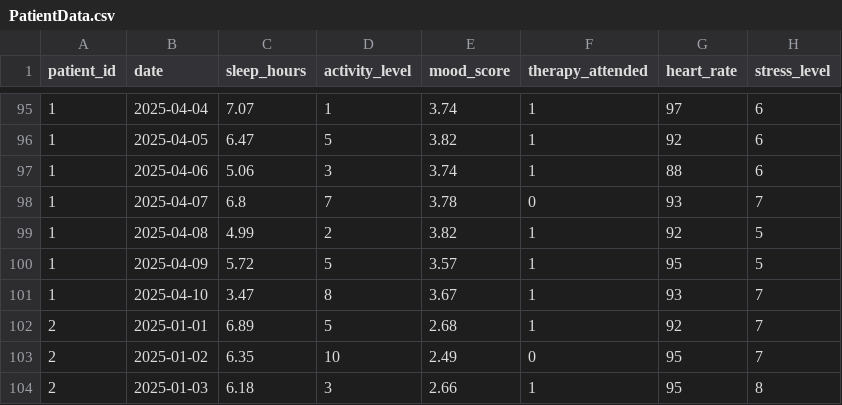
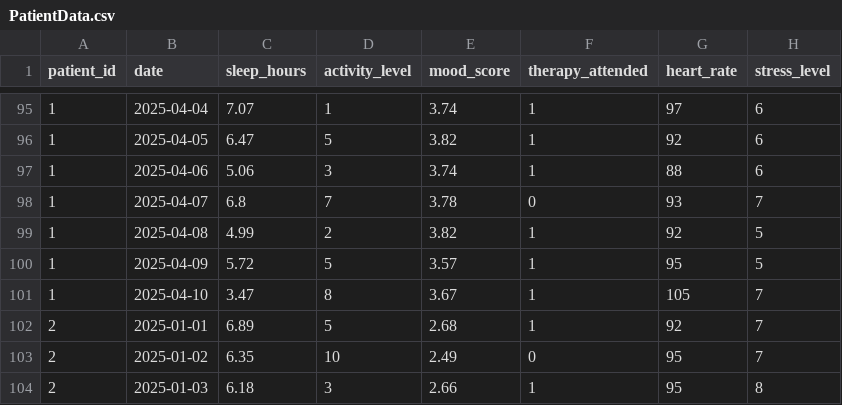
Before and after one commit to mishra-bhavya/HACKATHON-TECHTONIK, a CSV file: data/PatientData.csv, drawn as a sheet; only a part is shown, gaps mark what is left out.

```diff
--- a/data/PatientData.csv
+++ b/data/PatientData.csv
@@ -100,3 +100,3 @@ patient_id,date,sleep_hours,activity_level,mood_score,therapy_attended,heart_rat
 1,2025-04-09,5.72,5,3.57,1,95,5
-1,2025-04-10,3.47,8,3.67,1,93,7
+1,2025-04-10,3.47,8,3.67,1,105,7
 2,2025-01-01,6.89,5,2.68,1,92,7
```
Also changed, not shown: 2 other files.
